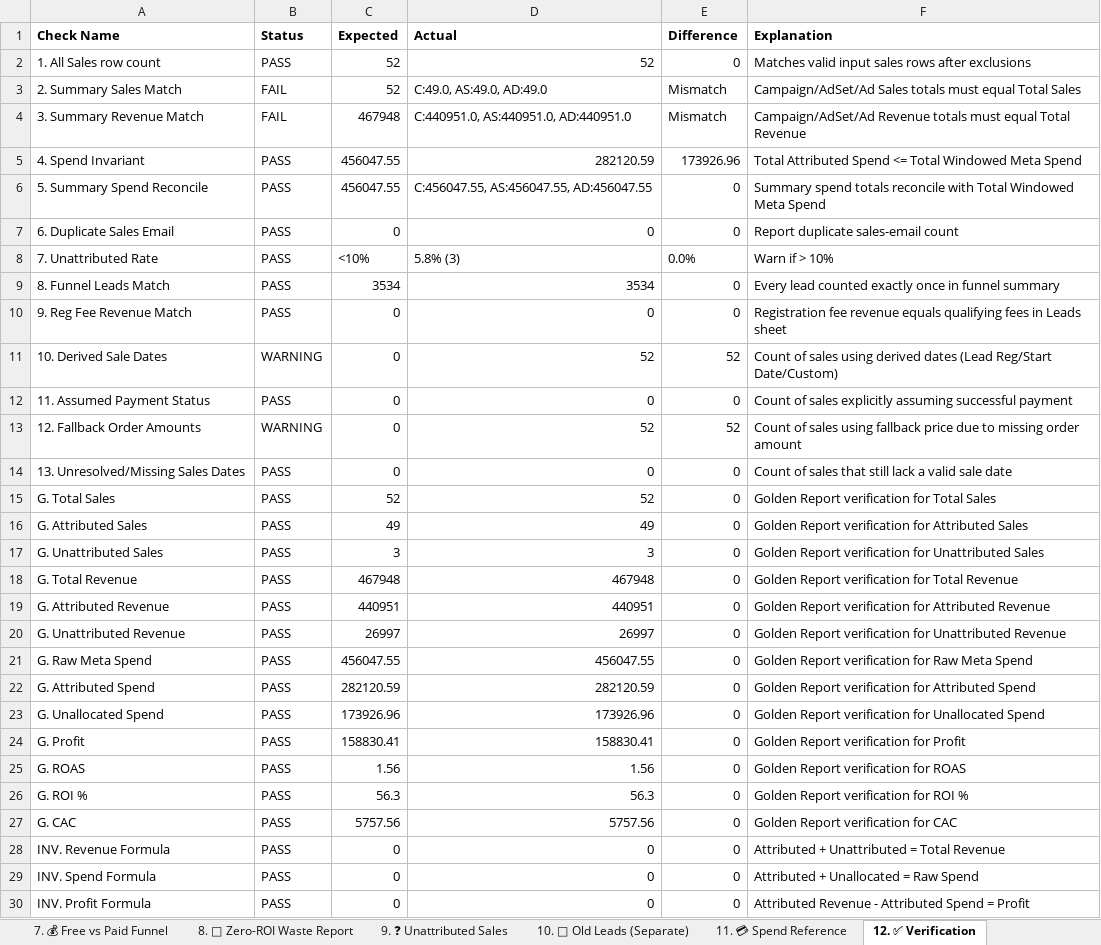
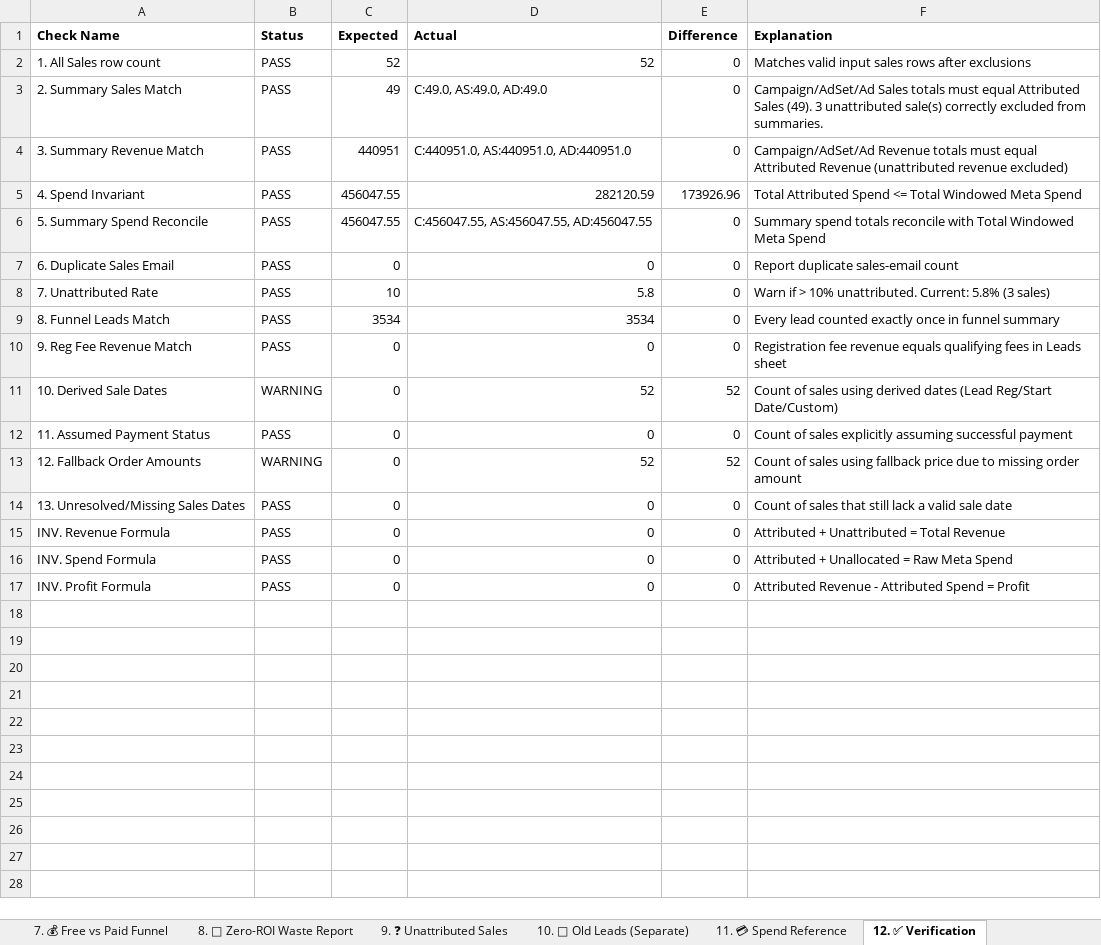
Before and after one commit to shivanshpareek3/UTM-AUTOMATION, an Excel workbook: output/report.xlsx, sheet 12. ✅ Verification, drawn as a sheet; values as stored, in another font and other column widths than the file's, no borders; removed rows and columns are numbered as before the commit, all else as after; the diff names each change by its address in the sheet, - before the commit and + after, or states it on an @@ line.

Commit message:
Remove hardcoded Golden checks from verification output; fix Arrow serialization by using numeric thresholds

```diff
--- a/output/report.xlsx (sheet 12. ✅ Verification)
+++ b/output/report.xlsx (sheet 12. ✅ Verification)
-B3:B4 (Status): FAIL
+B3:B4 (Status): PASS
-C3 (Expected): 52
+C3 (Expected): 49
-E3:E4 (Difference): Mismatch
+E3:E4 (Difference): 0
-F3 (Explanation): …must equal Total Sales
+F3 (Explanation): …must equal Attributed Sales (49). 3 unattributed sale(s) correctly excluded from summaries.
-C4 (Expected): 467948
+C4 (Expected): 440951
-F4 (Explanation): …must equal Total Revenue
+F4 (Explanation): …must equal Attributed Revenue (unattributed revenue excluded)
-C8 (Expected): <10%
+C8 (Expected): 10
-D8 (Actual): 5.8% (3)
+D8 (Actual): 5.8
-E8 (Difference): 0.0%
+E8 (Difference): 0
-F8 (Explanation): Warn if > 10%
+F8 (Explanation): Warn if > 10% unattributed. Current: 5.8% (3 sales)
-row 15: G. Total Sales | PASS | 52 | 52 | 0 | Golden Report verification for Total Sales
-row 16: G. Attributed Sales | PASS | 49 | 49 | 0 | Golden Report verification for Attributed Sales
-row 17: G. Unattributed Sales | PASS | 3 | 3 | 0 | Golden Report verification for Unattributed Sales
-row 18: G. Total Revenue | PASS | 467948 | 467948 | 0 | Golden Report verification for Total Revenue
-row 19: G. Attributed Revenue | PASS | 440951 | 440951 | 0 | Golden Report verification for Attributed Revenue
-row 20: G. Unattributed Revenue | PASS | 26997 | 26997 | 0 | Golden Report verification for Unattributed Revenue
-row 21: G. Raw Meta Spend | PASS | 456047.55 | 456047.55 | 0 | Golden Report verification for Raw Meta Spend
-row 22: G. Attributed Spend | PASS | 282120.59 | 282120.59 | 0 | Golden Report verification for Attributed Spend
-row 23: G. Unallocated Spend | PASS | 173926.96 | 173926.96 | 0 | Golden Report verification for Unallocated Spend
-row 24: G. Profit | PASS | 158830.41 | 158830.41 | 0 | Golden Report verification for Profit
-row 25: G. ROAS | PASS | 1.56 | 1.56 | 0 | Golden Report verification for ROAS
-row 26: G. ROI % | PASS | 56.3 | 56.3 | 0 | Golden Report verification for ROI %
-row 27: G. CAC | PASS | 5757.56 | 5757.56 | 0 | Golden Report verification for CAC
-F16 (Explanation): Attributed + Unallocated = Raw Spend
+F16 (Explanation): Attributed + Unallocated = Raw Meta Spend
```
Also changed, not shown: sheet 10. 🔁 Old Leads (Separate), sheet 9. ❓ Unattributed Sales, sheet 2. 📋 All Sales (Attributed), 1 other file.
